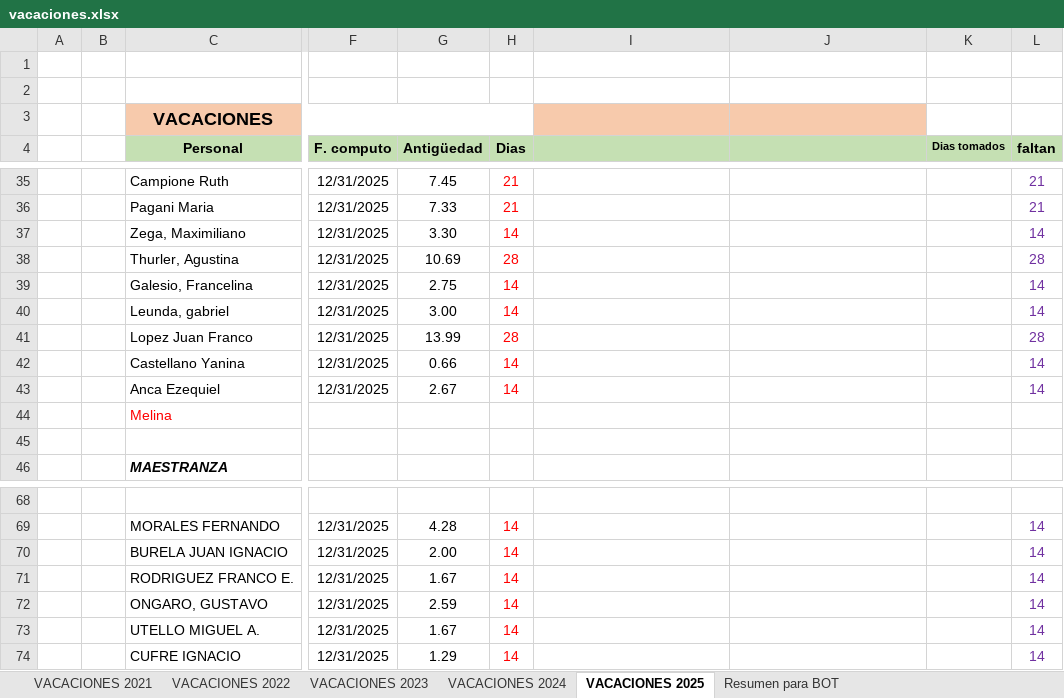
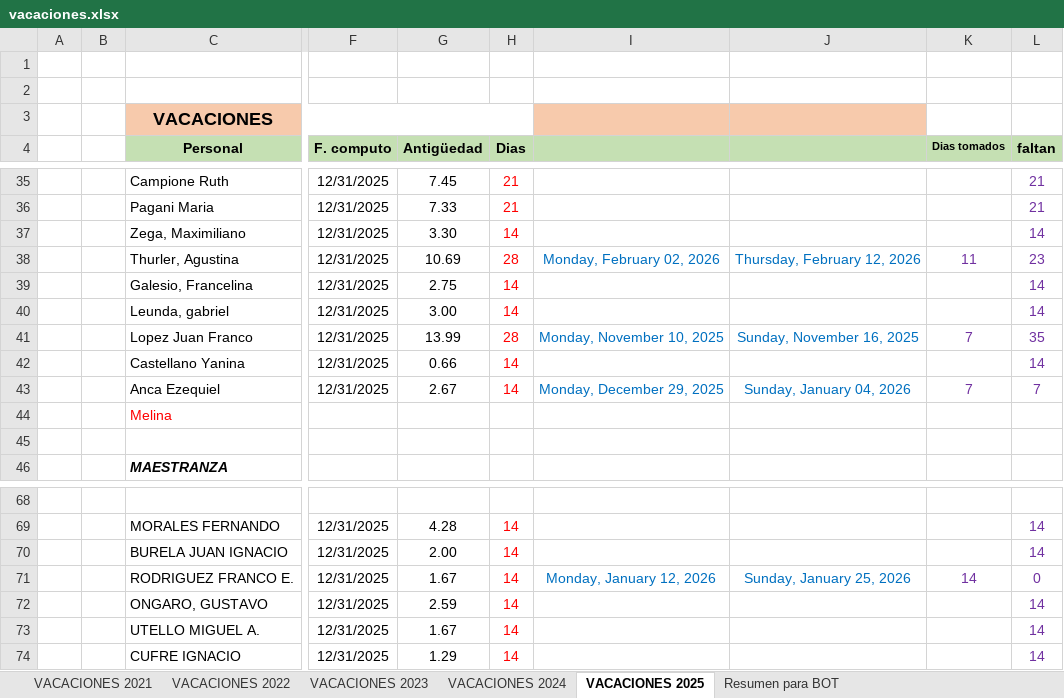
Before and after one commit to Nutralmix/Whatsapp-Bot, an Excel workbook: vacaciones.xlsx, sheet VACACIONES 2025, drawn as a sheet; only a part is shown, gaps mark what is left out; values as stored, in another font and other column widths than the file's, no borders; the diff names each change by its address in the sheet, - before the commit and + after, or states it on an @@ line.

```diff
--- a/vacaciones.xlsx (sheet VACACIONES 2025)
+++ b/vacaciones.xlsx (sheet VACACIONES 2025)
-I38: (empty)
+I38: Monday, February 02, 2026
-J38: (empty)
+J38: Thursday, February 12, 2026
-K38 (Dias tomados): (empty)
+K38 (Dias tomados): 11
-L38 (faltan): 28
+L38 (faltan): 23
-I41: (empty)
+I41: Monday, November 10, 2025
-J41: (empty)
+J41: Sunday, November 16, 2025
-K41 (Dias tomados): (empty)
+K41 (Dias tomados): 7
-L41 (faltan): 28
+L41 (faltan): 35
-I43: (empty)
+I43: Monday, December 29, 2025
-J43: (empty)
+J43: Sunday, January 04, 2026
-K43 (Dias tomados): (empty)
+K43 (Dias tomados): 7
-L43 (faltan): 14
+L43 (faltan): 7
-I71: (empty)
+I71: Monday, January 12, 2026
-J71: (empty)
+J71: Sunday, January 25, 2026
-K71 (Dias tomados): (empty)
+K71 (Dias tomados): 14
-L71 (faltan): 14
+L71 (faltan): 0
```
Also changed, not shown: 2 other files.
